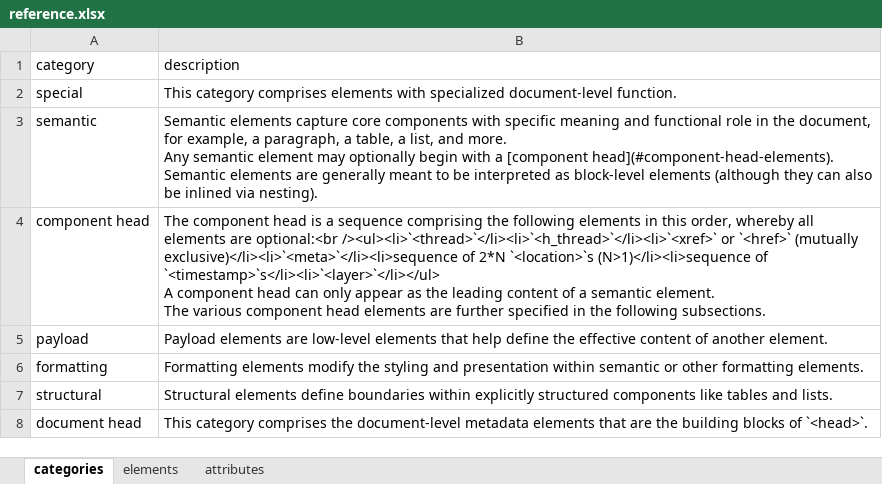
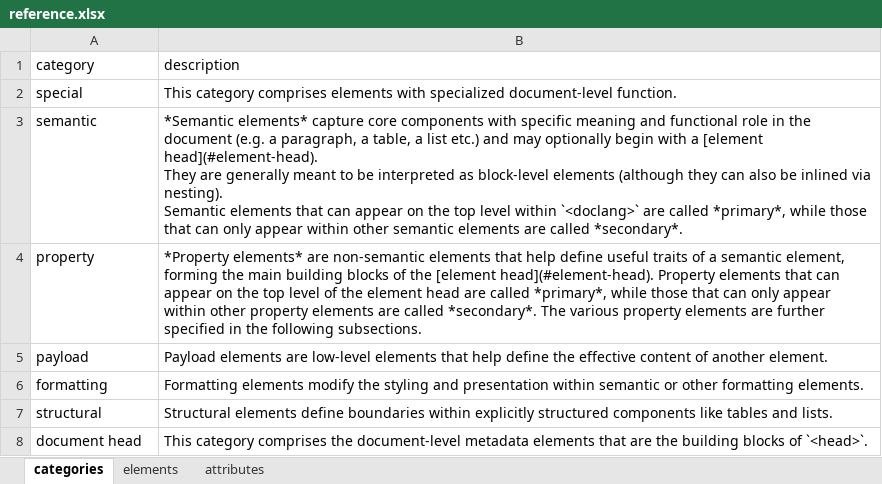
Before and after one commit to doclang-project/doclang, an Excel workbook: reference/input/reference.xlsx, sheet categories, drawn as a sheet; values as stored, in another font and other column widths than the file's, no borders; removed rows and columns are numbered as before the commit, all else as after; ↵ is a line break in a cell; the diff names each change by its address in the sheet, - before the commit and + after, or states it on an @@ line.

Commit message:
refactor terminology, move `<caption>` to element head
- Update documentation to replace references from "component head" to "element head" throughout the schema and related files.
- Clarify the structure of semantic elements, emphasizing the separation of properties and content.
- Introduce new validation rules and examples to ensure proper placement of properties like `<caption>`, `<thread>`, `<xref>`, and `<href>` within the element head.
- Add tests to validate the correct usage of element heads in various contexts.

Signed-off-by: Panos Vagenas <pva@zurich.ibm.com>

```diff
--- a/reference/input/reference.xlsx (sheet categories)
+++ b/reference/input/reference.xlsx (sheet categories)
-B3 (description): Semantic elements capture core components with specific meaning and functional role in the document, for example, a paragraph, a table, a list, and more. ↵ Any semantic element may optionally begin with a [component head](#component-head-elements). ↵ Semantic elements are generally meant to be interpreted as block-level elements (although they can also be inlined via nesting).
+B3 (description): *Semantic elements* capture core components with specific meaning and functional role in the document (e.g. a paragraph, a table, a list etc.) and may optionally begin with a [element head](#element-head). ↵ They are generally meant to be interpreted as block-level elements (although they can also be inlined via nesting). ↵ Semantic elements that can appear on the top level within `<doclang>` are called *primary*, while those that can only appear within other semantic elements are called *secondary*.
-row 4: component head | The component head is a sequence comprising the following elements in this order, whereby all elements are optional:<br /><ul><li>`<thread>`</li><li>`<h_thread>`</li><li>`<xref>` or `<href>` (mutually exclusive)</li><li>`<meta>`</li><li>sequence of 2*N `<location>`s (N>1)</li><li>sequence of `<timestamp>`s</li><li>`<layer>`</li></ul> ↵ A component head can only appear as the leading content of a semantic element. ↵ The various component head elements are further specified in the following subsections.
+row 4: property | *Property elements* are non-semantic elements that help define useful traits of a semantic element, forming the main building blocks of the [element head](#element-head). Property elements that can appear on the top level of the element head are called *primary*, while those that can only appear within other property elements are called *secondary*. The various property elements are further specified in the following subsections.
```
Also changed, not shown: sheet elements, 19 other files.
